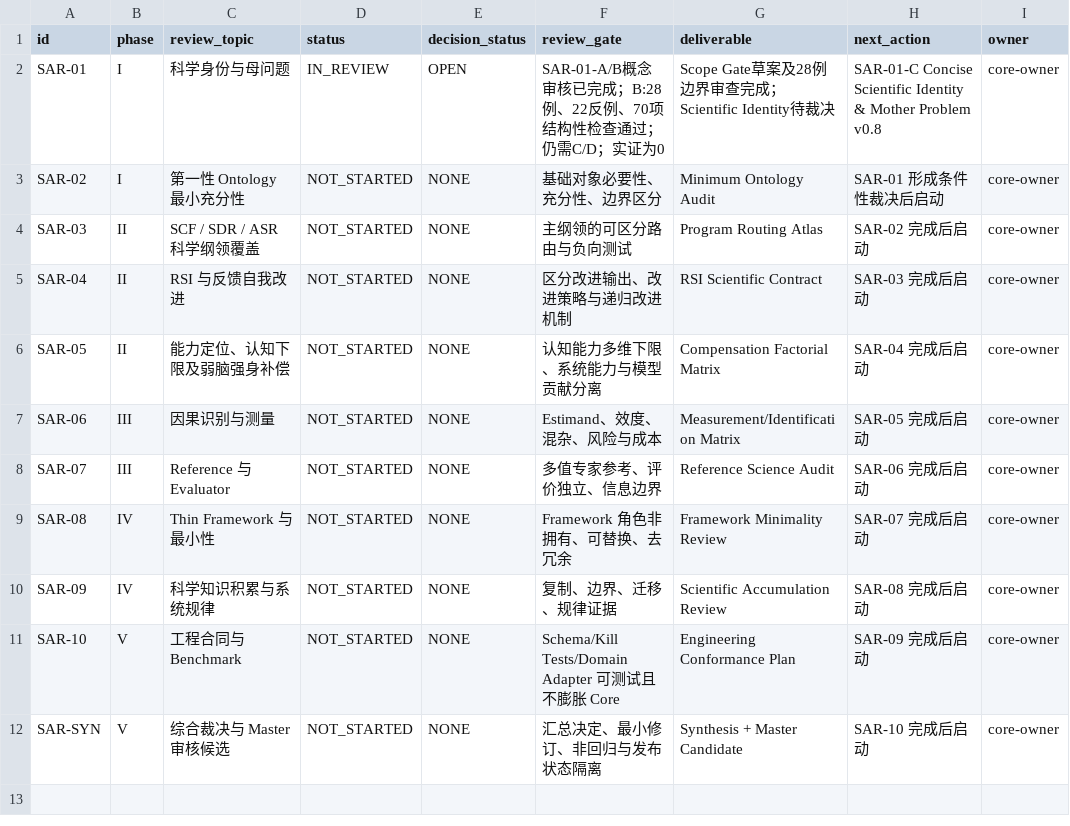
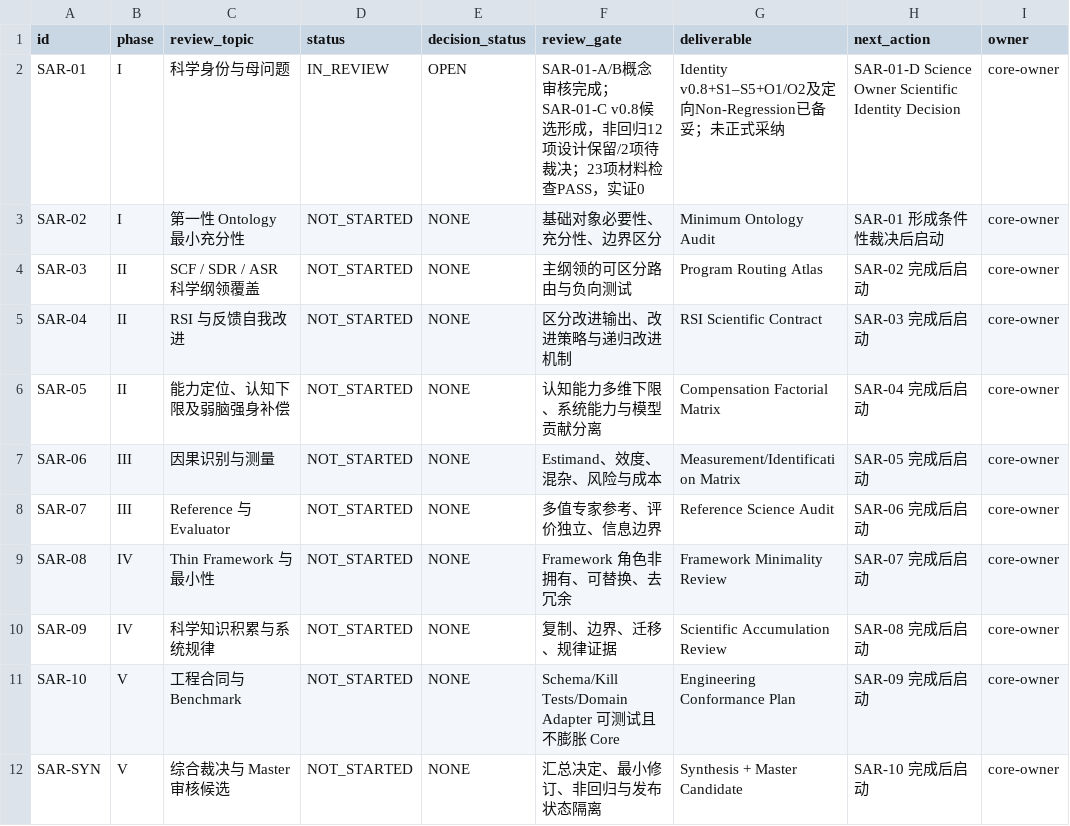
Before and after one commit to gitzhangcd/SIS-Main, a CSV file: governance/reviews/SIS_R5_1_Scientific_Architecture_Review_Progress_Tracker_v1.0.csv, drawn as a sheet.

Commit message:
docs(review): SAR-01-C candidate complete; overall SAR-01 OPEN; SAR-01-D next

```diff
--- a/governance/reviews/SIS_R5_1_Scientific_Architecture_Review_Progress_Tracker_v1.0.csv
+++ b/governance/reviews/SIS_R5_1_Scientific_Architecture_Review_Progress_Tracker_v1.0.csv
@@ -1,3 +1,3 @@
 "id","phase","review_topic","status","decision_status","review_gate","deliverable","next_action","owner"
-"SAR-01","I","科学身份与母问题","IN_REVIEW","OPEN","SAR-01-A/B概念审核已完成；B:28例、22反例、70项结构性检查通过；仍需C/D；实证为0","Scope Gate草案及28例边界审查完成；Scientific Identity待裁决","SAR-01-C Concise Scientific Identity & Mother Problem v0.8","core-owner"
+"SAR-01","I","科学身份与母问题","IN_REVIEW","OPEN","SAR-01-A/B概念审核完成；SAR-01-C v0.8候选形成，非回归12项设计保留/2项待裁决；23项材料检查PASS，实证0","Identity v0.8+S1–S5+O1/O2及定向Non-Regression已备妥；未正式采纳","SAR-01-D Science Owner Scientific Identity Decision","core-owner"
 "SAR-02","I","第一性 Ontology 最小充分性","NOT_STARTED","NONE","基础对象必要性、充分性、边界区分","Minimum Ontology Audit","SAR-01 形成条件性裁决后启动","core-owner"
```
